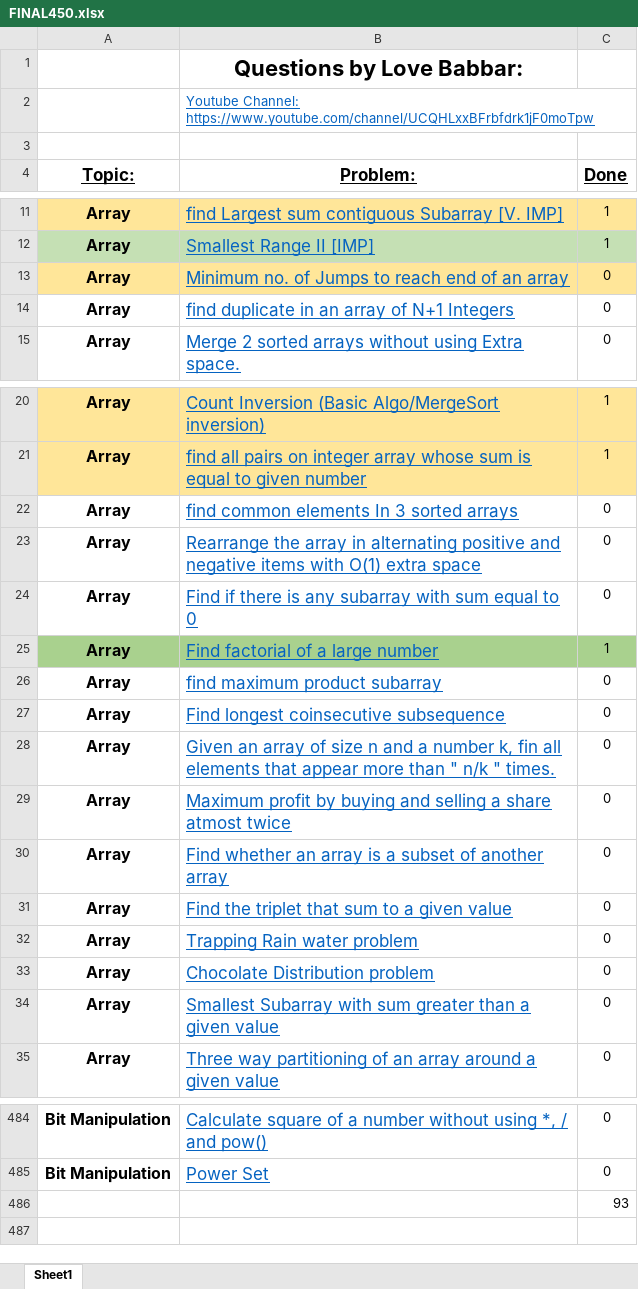
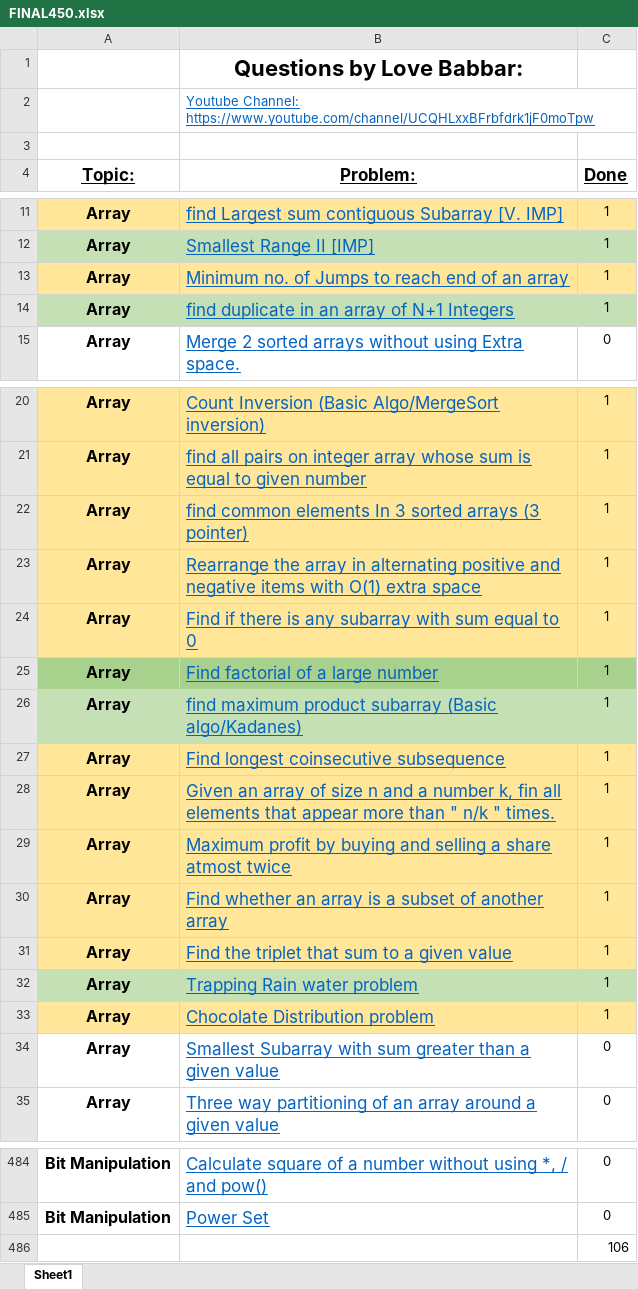
Before and after one commit to Tamoghna-Bhattacharjee/DSA_Cpp, an Excel workbook: SDE/FINAL450.xlsx, sheet Sheet1, drawn as a sheet; only a part is shown, gaps mark what is left out; values as stored, in another font and other column widths than the file's, no borders; removed rows and columns are numbered as before the commit, all else as after; the diff names each change by its address in the sheet, - before the commit and + after, or states it on an @@ line.

```diff
--- a/SDE/FINAL450.xlsx (sheet Sheet1)
+++ b/SDE/FINAL450.xlsx (sheet Sheet1)
-C13:C14 (Done): 0
+C13:C14 (Done): 1
-A14:C14 fill: none
+A14:C14 fill: #C5E0B4
-A22:C24 fill: none
+A22:C24 fill: #FFE699
-B22 (Problem:): find common elements In 3 sorted arrays
+B22 (Problem:): find common elements In 3 sorted arrays (3 pointer)
-C22:C24 (Done): 0
+C22:C24 (Done): 1
-row 26: Array | find maximum product subarray | 0
+row 26: Array | find maximum product subarray (Basic algo/Kadanes) | 1
-A27:C31 fill: none
+A27:C31 fill: #FFE699
-C27:C33 (Done): 0
+C27:C33 (Done): 1
-A32:C32 fill: none
+A32:C32 fill: #C5E0B4
-A33:C33 fill: none
+A33:C33 fill: #FFE699
-C486 (Done): 93
+C486 (Done): 106
```
Also changed, not shown: 6 other files.
